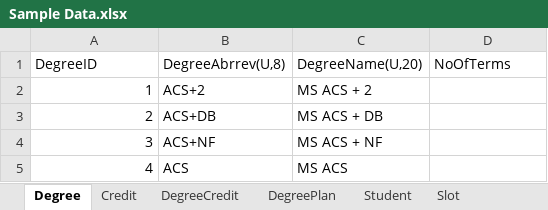
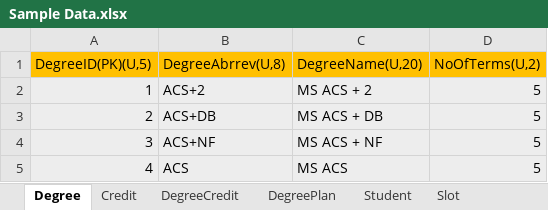
Before and after one commit to HarshithaChettyRagava/Mvc, an Excel workbook: SpreadSheet/Sample Data.xlsx, sheet Degree, drawn as a sheet; values as stored, in another font and other column widths than the file's, no borders; the diff names each change by its address in the sheet, - before the commit and + after, or states it on an @@ line.

```diff
--- a/SpreadSheet/Sample Data.xlsx (sheet Degree)
+++ b/SpreadSheet/Sample Data.xlsx (sheet Degree)
-A1: DegreeID
+A1: DegreeID(PK)(U,5)
-A1:D1 fill: none
+A1:D1 fill: #FFC000
-D1: NoOfTerms
+D1: NoOfTerms(U,2)
-A2:D5 fill: none
+A2:D5 fill: #EDEDED
-D2:D5 (NoOfTerms(U,2)): (empty)
+D2:D5 (NoOfTerms(U,2)): 5
```
Also changed, not shown: sheet Slot, sheet DegreeCredit, sheet Credit, sheet DegreePlan, sheet StudentTerm, sheet Student.
